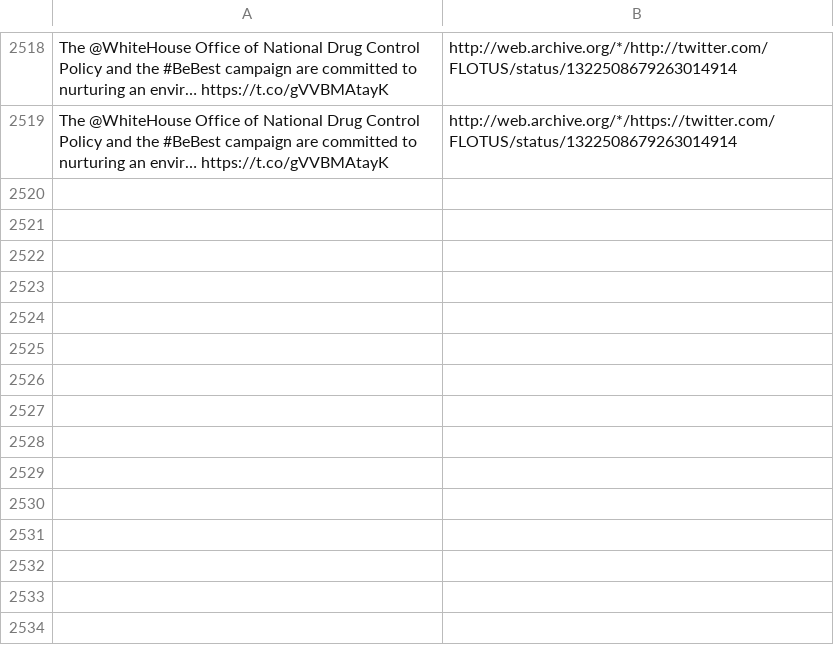
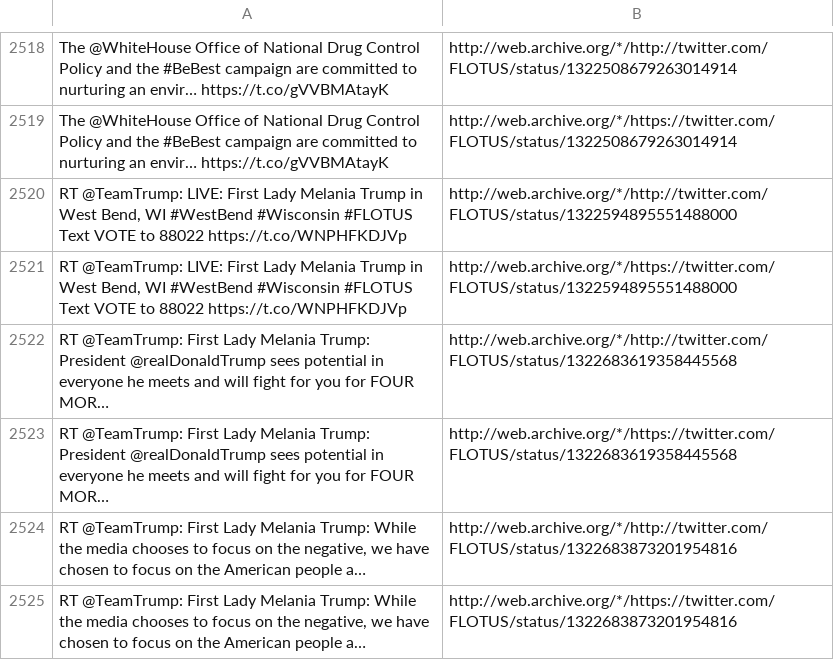
Before and after one commit to patrick-brian-mooney/archive-junta, a CSV file: data/archive_FLOTUS.csv, drawn as a sheet; only a part is shown, gaps mark what is left out; ↵ is a line break in a cell; the diff names each change by its address in the sheet, - before the commit and + after, or states it on an @@ line.

```diff
--- a/data/archive_FLOTUS.csv
+++ b/data/archive_FLOTUS.csv
+row 2520: RT @TeamTrump: LIVE: First Lady Melania Trump in West Bend, WI #WestBend #Wisconsin #FLOTUS ↵ Text VOTE to 88022 https://t.co/WNPHFKDJVp | http://web.archive.org/*/http://twitter.com/FLOTUS/status/1322594895551488000
+row 2521: RT @TeamTrump: LIVE: First Lady Melania Trump in West Bend, WI #WestBend #Wisconsin #FLOTUS ↵ Text VOTE to 88022 https://t.co/WNPHFKDJVp | http://web.archive.org/*/https://twitter.com/FLOTUS/status/1322594895551488000
+row 2522: RT @TeamTrump: First Lady Melania Trump: President @realDonaldTrump sees potential in everyone he meets and will fight for you for FOUR MOR… | http://web.archive.org/*/http://twitter.com/FLOTUS/status/1322683619358445568
+row 2523: RT @TeamTrump: First Lady Melania Trump: President @realDonaldTrump sees potential in everyone he meets and will fight for you for FOUR MOR… | http://web.archive.org/*/https://twitter.com/FLOTUS/status/1322683619358445568
+row 2524: RT @TeamTrump: First Lady Melania Trump: While the media chooses to focus on the negative, we have chosen to focus on the American people a… | http://web.archive.org/*/http://twitter.com/FLOTUS/status/1322683873201954816
+row 2525: RT @TeamTrump: First Lady Melania Trump: While the media chooses to focus on the negative, we have chosen to focus on the American people a… | http://web.archive.org/*/https://twitter.com/FLOTUS/status/1322683873201954816
```
Also changed, not shown: data/archive_EPAAWheeler.csv, data/archive_SecBrouillette.csv, 11 other files.
